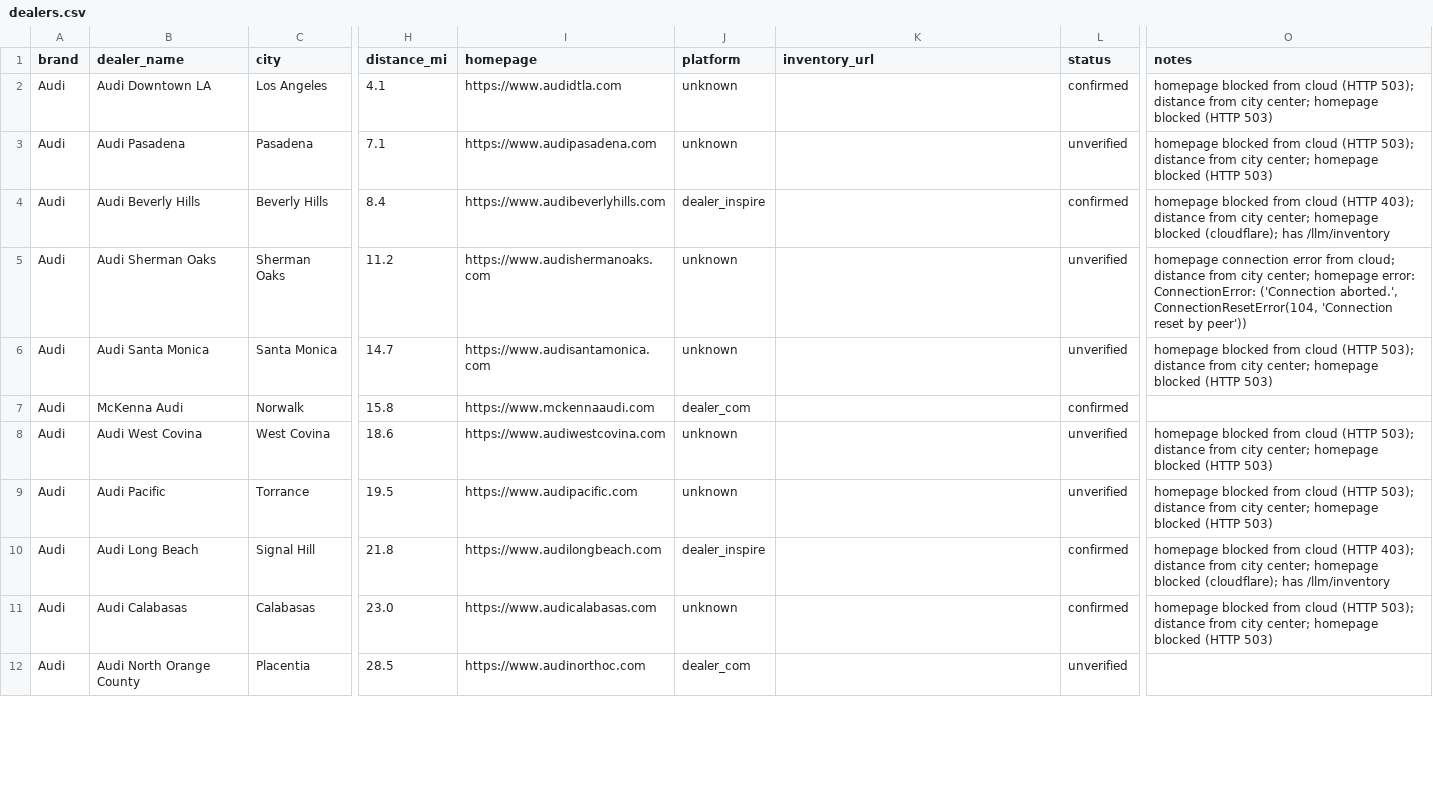
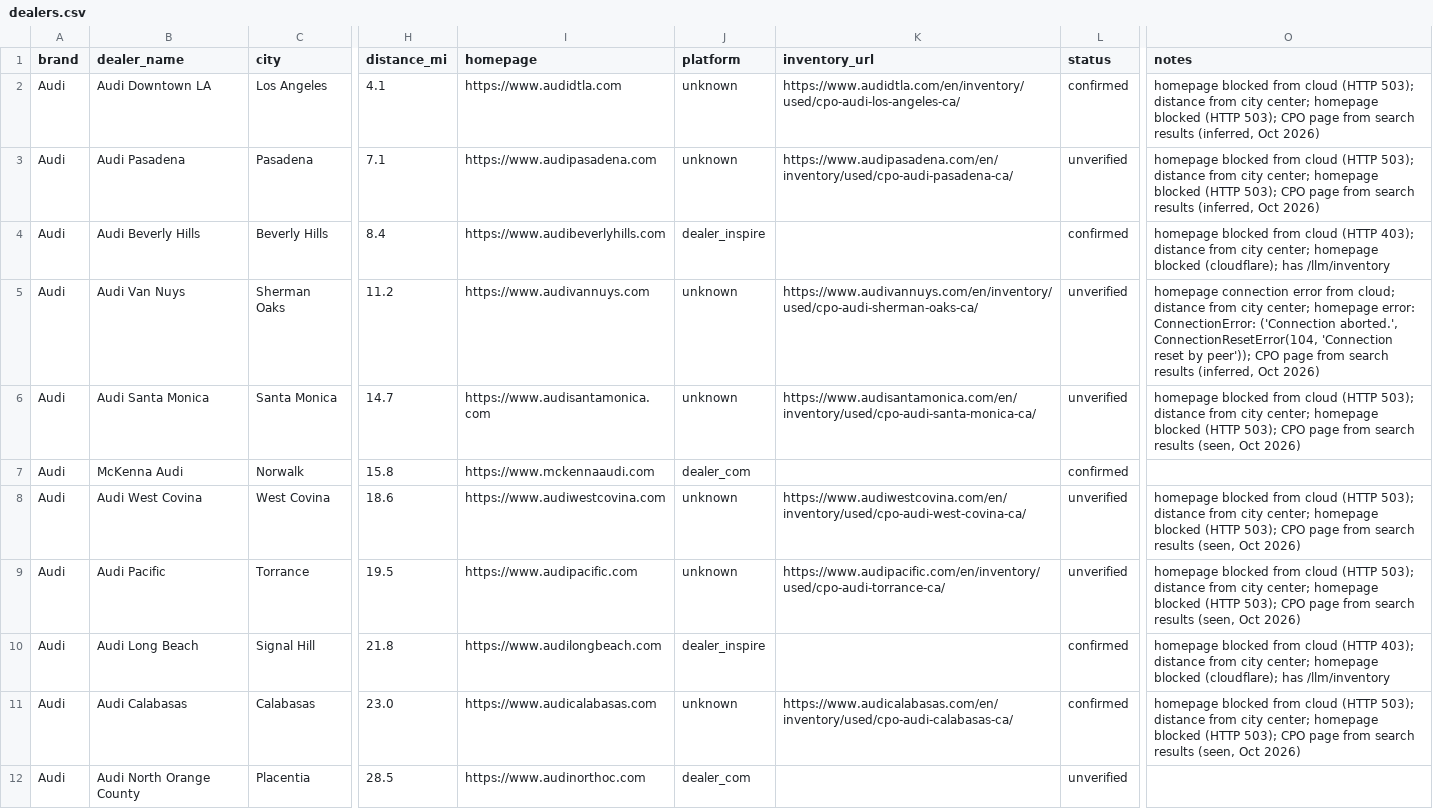
Before and after one commit to jhpdrbl/Car-finder-Ross, a CSV file: data/dealers.csv, drawn as a sheet; only a part is shown, gaps mark what is left out; the diff covers the shown part only; the diff names each change by its address in the sheet, - before the commit and + after, or states it on an @@ line.

```diff
--- a/data/dealers.csv
+++ b/data/dealers.csv
-K2 (inventory_url): (empty)
+K2 (inventory_url): https://www.audidtla.com/en/inventory/used/cpo-audi-los-angeles-ca/
-O2:O3 (notes): …blocked (HTTP 503)
+O2:O3 (notes): …blocked (HTTP 503); CPO page from search results (inferred, Oct 2026)
-K3 (inventory_url): (empty)
+K3 (inventory_url): https://www.audipasadena.com/en/inventory/used/cpo-audi-pasadena-ca/
-B5 (dealer_name): Audi Sherman Oaks
+B5 (dealer_name): Audi Van Nuys
-I5 (homepage): https://www.audishermanoaks.com
+I5 (homepage): https://www.audivannuys.com
-K5 (inventory_url): (empty)
+K5 (inventory_url): https://www.audivannuys.com/en/inventory/used/cpo-audi-sherman-oaks-ca/
-O5 (notes): …reset by peer'))
+O5 (notes): …reset by peer')); CPO page from search results (inferred, Oct 2026)
-K6 (inventory_url): (empty)
+K6 (inventory_url): https://www.audisantamonica.com/en/inventory/used/cpo-audi-santa-monica-ca/
-O6 (notes): …blocked (HTTP 503)
+O6 (notes): …blocked (HTTP 503); CPO page from search results (seen, Oct 2026)
-K8 (inventory_url): (empty)
+K8 (inventory_url): https://www.audiwestcovina.com/en/inventory/used/cpo-audi-west-covina-ca/
-O8:O9 (notes): …blocked (HTTP 503)
+O8:O9 (notes): …blocked (HTTP 503); CPO page from search results (seen, Oct 2026)
-K9 (inventory_url): (empty)
+K9 (inventory_url): https://www.audipacific.com/en/inventory/used/cpo-audi-torrance-ca/
-K11 (inventory_url): (empty)
+K11 (inventory_url): https://www.audicalabasas.com/en/inventory/used/cpo-audi-calabasas-ca/
-O11 (notes): …blocked (HTTP 503)
+O11 (notes): …blocked (HTTP 503); CPO page from search results (seen, Oct 2026)
```
Also changed, not shown: 4 removed rows and 48 edited cells elsewhere in this file, data/coverage.csv, data/dealers_manual.csv, 3 other files.
